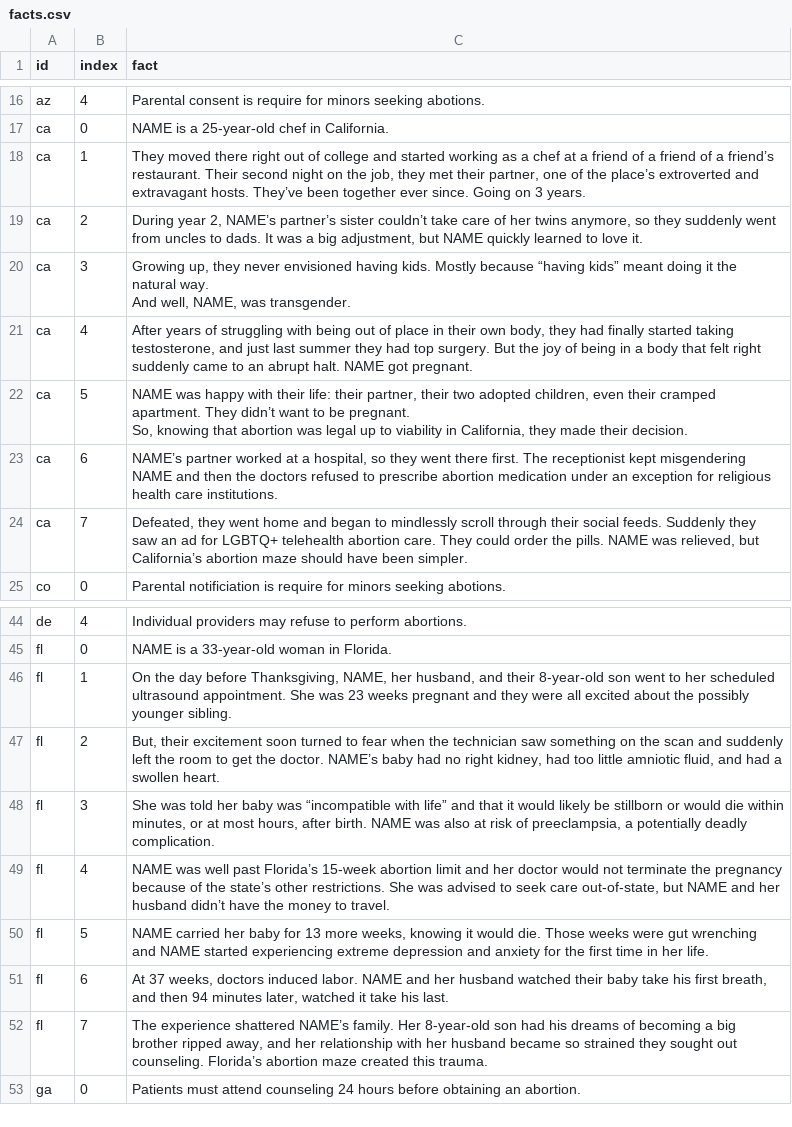
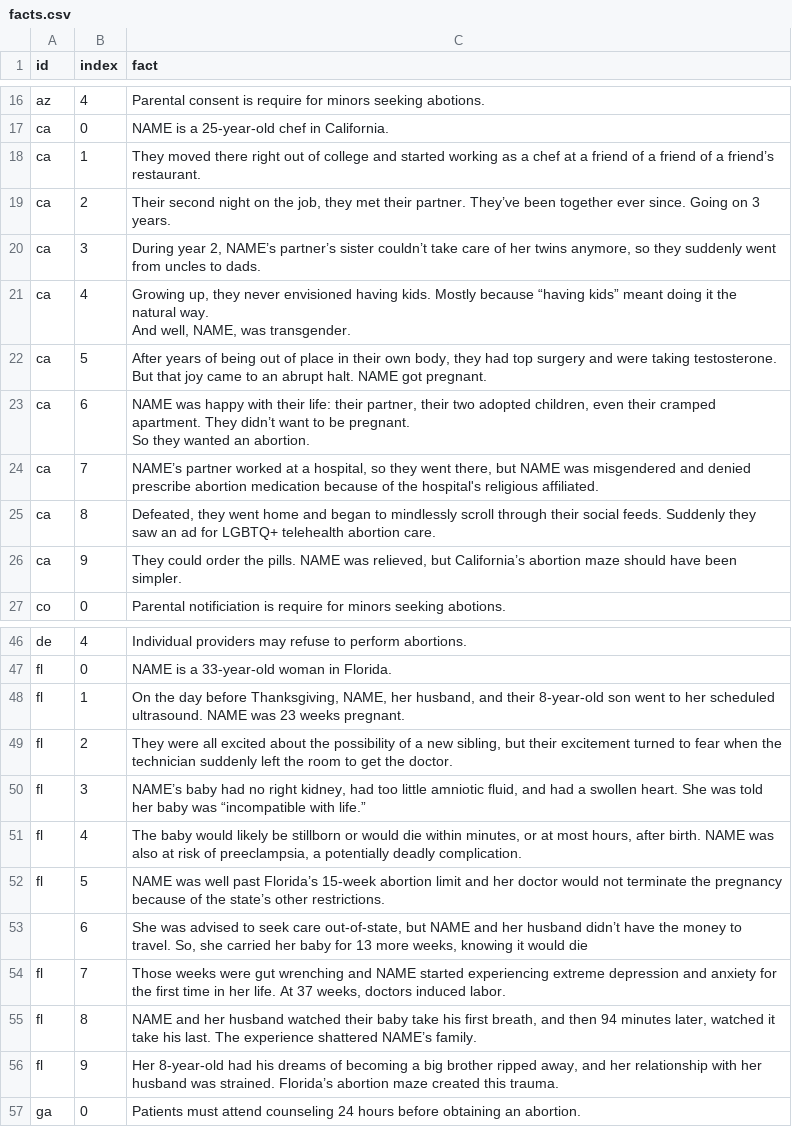
Before and after one commit to the-pudding/mazes, a CSV file: src/data/facts.csv, drawn as a sheet; only a part is shown, gaps mark what is left out; removed rows and columns are numbered as before the commit, all else as after; ↵ is a line break in a cell; the diff covers the shown part only; the diff names each change by its address in the sheet, - before the commit and + after, or states it on an @@ line.

Commit message:
mobile facts and share clipboard thing

```diff
--- a/src/data/facts.csv
+++ b/src/data/facts.csv
-C18 (fact): …friend’s restaurant. Their second night on the job, they met their partner, one of the place’s extroverted and extravagant hosts. They’ve been together ever since. Going on 3 years.
+C18 (fact): …friend’s restaurant.
-C19 (fact): During year 2, NAME’s partner’s sister couldn’t take care of her twins anymore, so they suddenly went from uncles to dads. It was a big adjustment, but NAME quickly learned to love it.
+C19 (fact): Their second night on the job, they met their partner. They’ve been together ever since. Going on 3 years.
-C20 (fact): Growing up, they never envisioned having kids. Mostly because “having kids” meant doing it the natural way. ↵ And well, NAME, was transgender.
+C20 (fact): During year 2, NAME’s partner’s sister couldn’t take care of her twins anymore, so they suddenly went from uncles to dads.
-C21 (fact): After years of struggling with being out of place in their own body, they had finally started taking testosterone, and just last summer they had top surgery. But the joy of being in a body that felt right suddenly came to an abrupt halt. NAME got pregnant.
+C21 (fact): Growing up, they never envisioned having kids. Mostly because “having kids” meant doing it the natural way. ↵ And well, NAME, was transgender.
-C22 (fact): NAME was happy with their life: their partner, their two adopted children, even their cramped apartment. They didn’t want to be pregnant. ↵ So, knowing that abortion was legal up to viability in California, they made their decision.
+C22 (fact): After years of being out of place in their own body, they had top surgery and were taking testosterone. But that joy came to an abrupt halt. NAME got pregnant.
-C23 (fact): NAME’s partner worked at a hospital, so they went there first. The receptionist kept misgendering NAME and then the doctors refused to prescribe abortion medication under an exception for religious health care institutions.
+C23 (fact): NAME was happy with their life: their partner, their two adopted children, even their cramped apartment. They didn’t want to be pregnant. ↵ So they wanted an abortion.
-C24 (fact): Defeated, they went home and began to mindlessly scroll through their social feeds. Suddenly they saw an ad for LGBTQ+ telehealth abortion care. They could order the pills. NAME was relieved, but California’s abortion maze should have been simpler.
+C24 (fact): NAME’s partner worked at a hospital, so they went there, but NAME was misgendered and denied prescribe abortion medication because of the hospital's religious affiliated.
+row 25: ca | 8 | Defeated, they went home and began to mindlessly scroll through their social feeds. Suddenly they saw an ad for LGBTQ+ telehealth abortion care.
+row 26: ca | 9 | They could order the pills. NAME was relieved, but California’s abortion maze should have been simpler.
-C48 (fact): …her scheduled ultrasound appointment. She was 23 weeks pregnant and they were all excited about the possibly younger sibling.
+C48 (fact): …her scheduled ultrasound. NAME was 23 weeks pregnant.
-C49 (fact): But, their excitement soon turned to fear when the technician saw something on the scan and suddenly left the room to get the doctor. NAME’s baby had no right kidney, had too little amniotic fluid, and had a swollen heart.
+C49 (fact): They were all excited about the possibility of a new sibling, but their excitement turned to fear when the technician suddenly left the room to get the doctor.
-C50 (fact): She was told her baby was “incompatible with life” and that it would likely be stillborn or would die within minutes, or at most hours, after birth. NAME was also at risk of preeclampsia, a potentially deadly complication.
+C50 (fact): NAME’s baby had no right kidney, had too little amniotic fluid, and had a swollen heart. She was told her baby was “incompatible with life.”
-C51 (fact): NAME was well past Florida’s 15-week abortion limit and her doctor would not terminate the pregnancy because of the state’s other restrictions. She was advised to seek care out-of-state, but NAME and her husband didn’t have the money to travel.
+C51 (fact): The baby would likely be stillborn or would die within minutes, or at most hours, after birth. NAME was also at risk of preeclampsia, a potentially deadly complication.
-C52 (fact): NAME carried her baby for 13 more weeks, knowing it would die. Those weeks were gut wrenching and NAME started experiencing extreme depression and anxiety for the first time in her life.
+C52 (fact): NAME was well past Florida’s 15-week abortion limit and her doctor would not terminate the pregnancy because of the state’s other restrictions.
-row 51: fl | 6 | At 37 weeks, doctors induced labor. NAME and her husband watched their baby take his first breath, and then 94 minutes later, watched it take his last.
+row 53:  | 6 | She was advised to seek care out-of-state, but NAME and her husband didn’t have the money to travel. So, she carried her baby for 13 more weeks, knowing it would die
-C54 (fact): The experience shattered NAME’s family. Her 8-year-old son had his dreams of becoming a big brother ripped away, and her relationship with her husband became so strained they sought out counseling. Florida’s abortion maze created this trauma.
+C54 (fact): Those weeks were gut wrenching and NAME started experiencing extreme depression and anxiety for the first time in her life. At 37 weeks, doctors induced labor.
+row 55: fl | 8 | NAME and her husband watched their baby take his first breath, and then 94 minutes later, watched it take his last. The experience shattered NAME’s family.
+row 56: fl | 9 | Her 8-year-old had his dreams of becoming a big brother ripped away, and her relationship with her husband was strained. Florida’s abortion maze created this trauma.
```
Also changed, not shown: 8 added rows and 22 edited cells elsewhere in this file, 5 other files.
